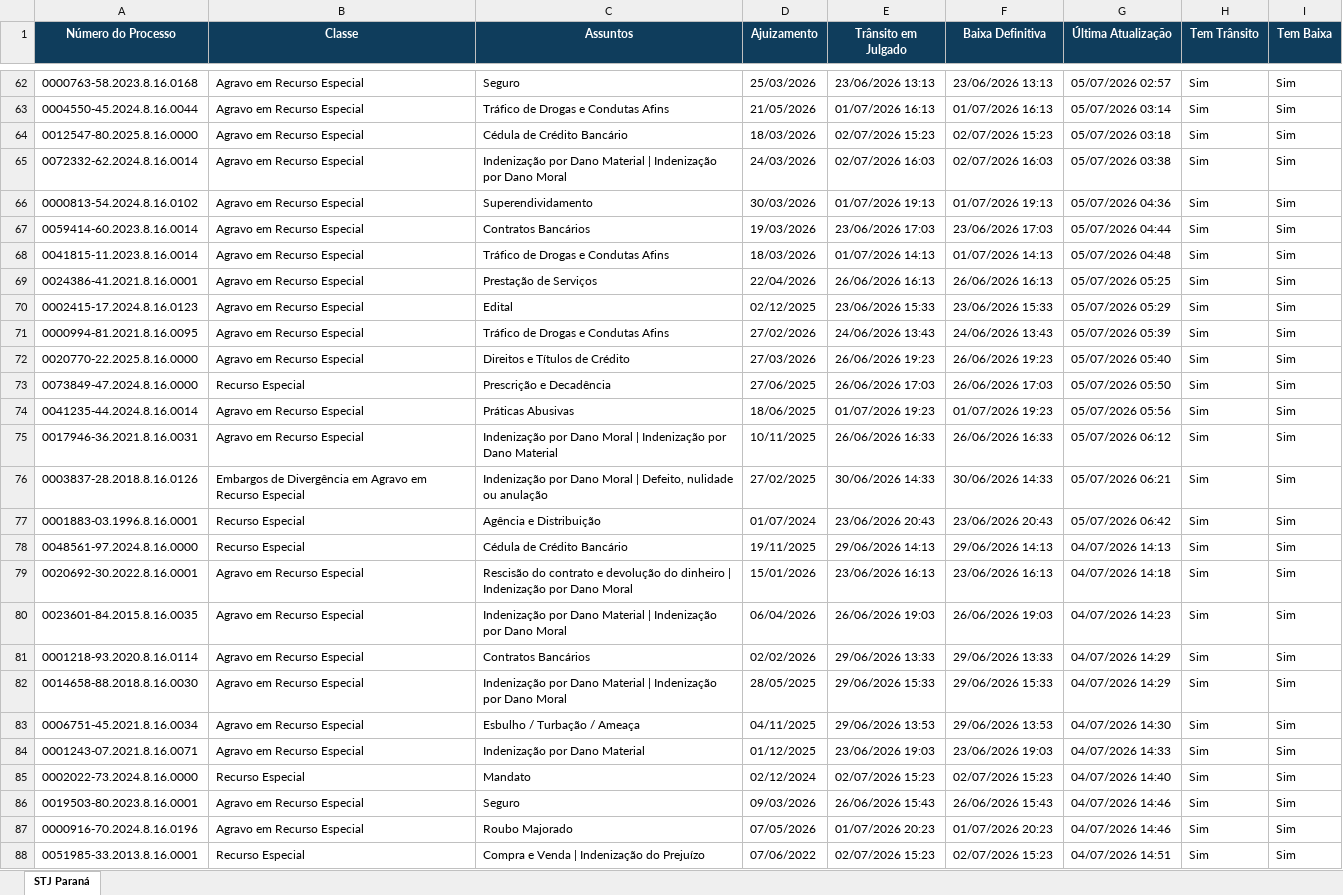
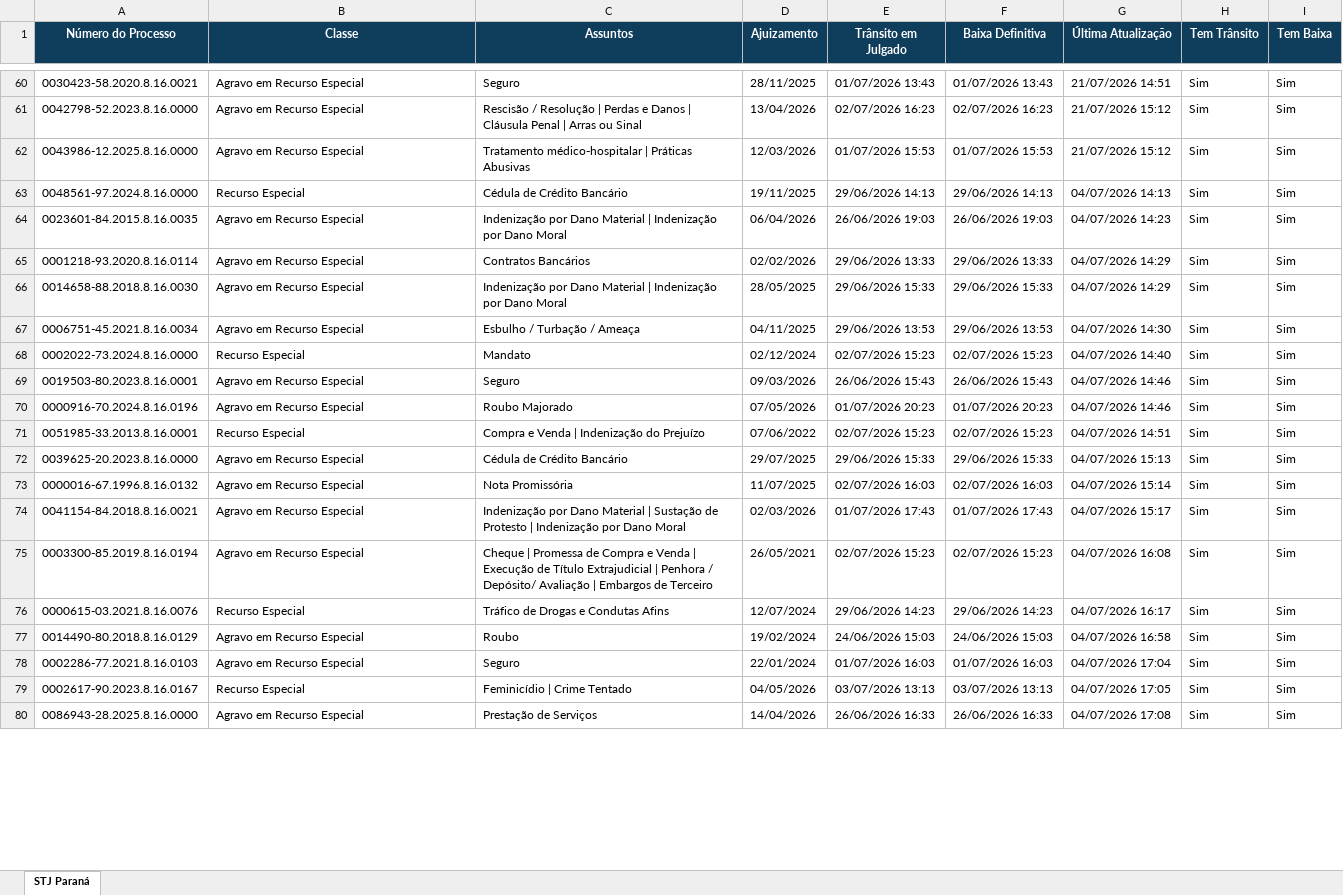
Before and after one commit to narleysousa/Consulta-STJ, an Excel workbook: docs/resultados.xlsx, sheet STJ Paraná, drawn as a sheet; only a part is shown, gaps mark what is left out; the shorter side is filled out with more unchanged rows; values as stored, in another font and other column widths than the file's, no borders; removed rows and columns are numbered as before the commit, all else as after; the diff covers the shown part only; the diff names each change by its address in the sheet, - before the commit and + after, or states it on an @@ line.

```diff
--- a/docs/resultados.xlsx (sheet STJ Paraná)
+++ b/docs/resultados.xlsx (sheet STJ Paraná)
-A60 (Número do Processo): 0000763-58.2023.8.16.0168
+A60 (Número do Processo): 0030423-58.2020.8.16.0021
-D60 (Ajuizamento): 25/03/2026
+D60 (Ajuizamento): 28/11/2025
-E60 (Trânsito em Julgado): 23/06/2026 13:13
+E60 (Trânsito em Julgado): 01/07/2026 13:43
-F60 (Baixa Definitiva): 23/06/2026 13:13
+F60 (Baixa Definitiva): 01/07/2026 13:43
-G60 (Última Atualização): 05/07/2026 02:57
+G60 (Última Atualização): 21/07/2026 14:51
@@ row 63 moved to row 8: 0004550-45.2024.8.16.0044 @@
@@ row 64 moved to row 9: 0012547-80.2025.8.16.0000 @@
@@ row 65 moved to row 10: 0072332-62.2024.8.16.0014 @@
@@ row 66 moved to row 11: 0000813-54.2024.8.16.0102 @@
-A61 (Número do Processo): 0059414-60.2023.8.16.0014
+A61 (Número do Processo): 0042798-52.2023.8.16.0000
-C61 (Assuntos): Contratos Bancários
+C61 (Assuntos): Rescisão / Resolução | Perdas e Danos | Cláusula Penal | Arras ou Sinal
-D61 (Ajuizamento): 19/03/2026
+D61 (Ajuizamento): 13/04/2026
-E61 (Trânsito em Julgado): 23/06/2026 17:03
+E61 (Trânsito em Julgado): 02/07/2026 16:23
-F61 (Baixa Definitiva): 23/06/2026 17:03
+F61 (Baixa Definitiva): 02/07/2026 16:23
-G61 (Última Atualização): 05/07/2026 04:44
+G61 (Última Atualização): 21/07/2026 15:12
@@ row 68 moved to row 12: 0041815-11.2023.8.16.0014 @@
@@ row 69 moved to row 13: 0024386-41.2021.8.16.0001 @@
-A62 (Número do Processo): 0002415-17.2024.8.16.0123
+A62 (Número do Processo): 0043986-12.2025.8.16.0000
-C62 (Assuntos): Edital
+C62 (Assuntos): Tratamento médico-hospitalar | Práticas Abusivas
-D62 (Ajuizamento): 02/12/2025
+D62 (Ajuizamento): 12/03/2026
-E62 (Trânsito em Julgado): 23/06/2026 15:33
+E62 (Trânsito em Julgado): 01/07/2026 15:53
-F62 (Baixa Definitiva): 23/06/2026 15:33
+F62 (Baixa Definitiva): 01/07/2026 15:53
-G62 (Última Atualização): 05/07/2026 05:29
+G62 (Última Atualização): 21/07/2026 15:12
@@ row 71 moved to row 14: 0000994-81.2021.8.16.0095 @@
@@ row 72 moved to row 15: 0020770-22.2025.8.16.0000 @@
@@ row 73 moved to row 16: 0073849-47.2024.8.16.0000 @@
@@ row 74 moved to row 17: 0041235-44.2024.8.16.0014 @@
@@ row 75 moved to row 18: 0017946-36.2021.8.16.0031 @@
@@ row 76 moved to row 19: 0003837-28.2018.8.16.0126 @@
-row 77: 0001883-03.1996.8.16.0001 | Recurso Especial | Agência e Distribuição | 01/07/2024 | 23/06/2026 20:43 | 23/06/2026 20:43 | 05/07/2026 06:42 | Sim | Sim
-row 79: 0020692-30.2022.8.16.0001 | Agravo em Recurso Especial | Rescisão do contrato e devolução do dinheiro | Indenização por Dano Moral | 15/01/2026 | 23/06/2026 16:13 | 23/06/2026 16:13 | 04/07/2026 14:18 | Sim | Sim
-row 84: 0001243-07.2021.8.16.0071 | Agravo em Recurso Especial | Indenização por Dano Material | 01/12/2025 | 23/06/2026 19:03 | 23/06/2026 19:03 | 04/07/2026 14:33 | Sim | Sim
```
Also changed, not shown: 22 added rows, 19 removed rows, 25 moved rows and 73 edited cells elsewhere in this sheet, 2 other files.
